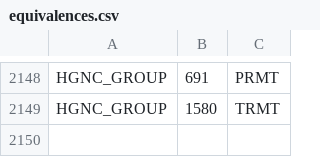
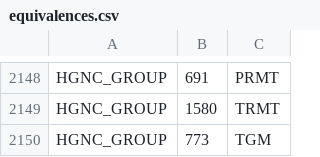
Before and after one commit to sorgerlab/bioentities, a CSV file: equivalences.csv, drawn as a sheet; only a part is shown, gaps mark what is left out; the diff names each change by its address in the sheet, - before the commit and + after, or states it on an @@ line.

```diff
--- a/equivalences.csv
+++ b/equivalences.csv
+row 2150: HGNC_GROUP | 773 | TGM
```
Also changed, not shown: entities.csv, relations.csv.
